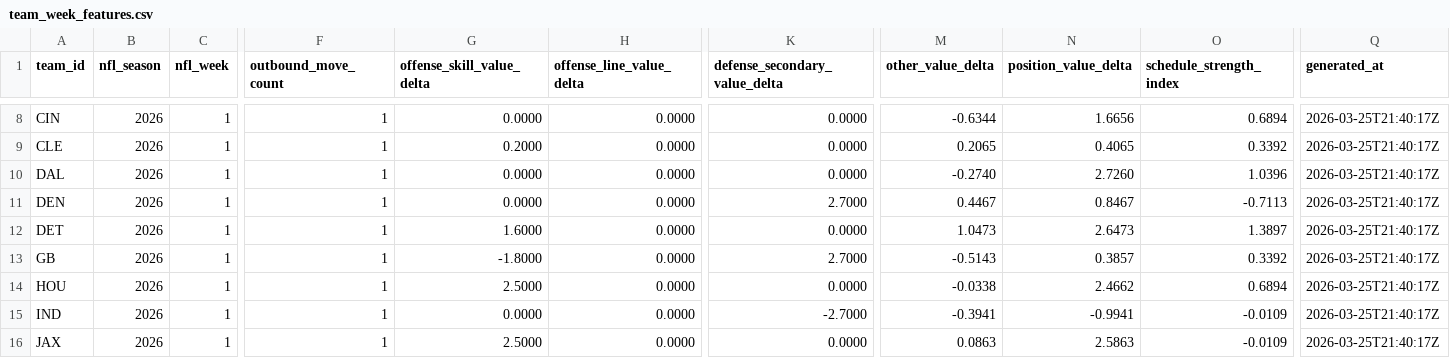
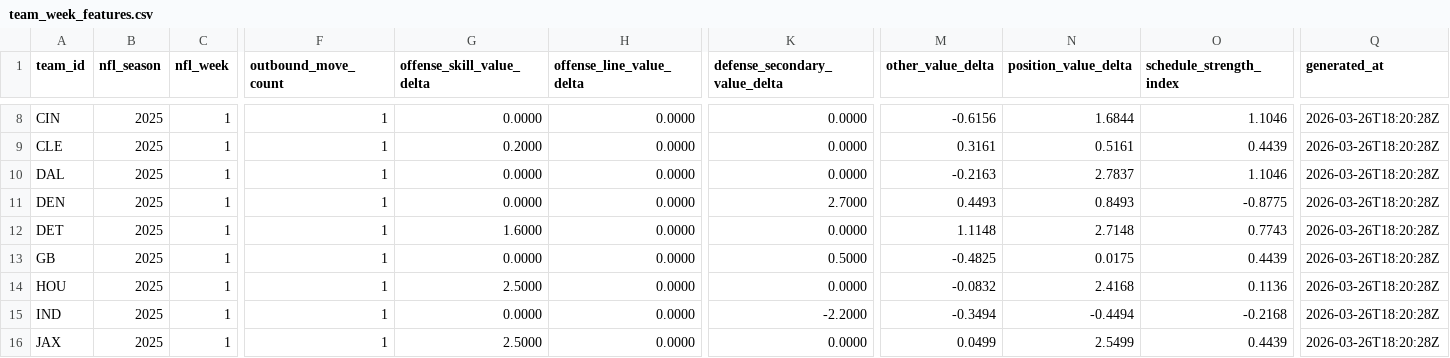
Before and after one commit to rmallorybpc/nflanalysis, a CSV file: data/processed/offseason/team_week_features.csv, drawn as a sheet; only a part is shown, gaps mark what is left out; the diff covers the shown part only; the diff names each change by its address in the sheet, - before the commit and + after, or states it on an @@ line.

```diff
--- a/data/processed/offseason/team_week_features.csv
+++ b/data/processed/offseason/team_week_features.csv
-B8:B16 (nfl_season): 2026
+B8:B16 (nfl_season): 2025
-M8 (other_value_delta): -0.6344
+M8 (other_value_delta): -0.6156
-N8 (position_value_delta): 1.6656
+N8 (position_value_delta): 1.6844
-O8 (schedule_strength_index): 0.6894
+O8 (schedule_strength_index): 1.1046
-Q8:Q16 (generated_at): 2026-03-25T21:40:17Z
+Q8:Q16 (generated_at): 2026-03-26T18:20:28Z
-M9 (other_value_delta): 0.2065
+M9 (other_value_delta): 0.3161
-N9 (position_value_delta): 0.4065
+N9 (position_value_delta): 0.5161
-O9 (schedule_strength_index): 0.3392
+O9 (schedule_strength_index): 0.4439
-M10 (other_value_delta): -0.2740
+M10 (other_value_delta): -0.2163
-N10 (position_value_delta): 2.7260
+N10 (position_value_delta): 2.7837
-O10 (schedule_strength_index): 1.0396
+O10 (schedule_strength_index): 1.1046
-M11 (other_value_delta): 0.4467
+M11 (other_value_delta): 0.4493
-N11 (position_value_delta): 0.8467
+N11 (position_value_delta): 0.8493
-O11 (schedule_strength_index): -0.7113
+O11 (schedule_strength_index): -0.8775
-M12 (other_value_delta): 1.0473
+M12 (other_value_delta): 1.1148
-N12 (position_value_delta): 2.6473
+N12 (position_value_delta): 2.7148
-O12 (schedule_strength_index): 1.3897
+O12 (schedule_strength_index): 0.7743
-G13 (offense_skill_value_delta): -1.8000
+G13 (offense_skill_value_delta): 0.0000
-K13 (defense_secondary_value_delta): 2.7000
+K13 (defense_secondary_value_delta): 0.5000
-M13 (other_value_delta): -0.5143
+M13 (other_value_delta): -0.4825
-N13 (position_value_delta): 0.3857
+N13 (position_value_delta): 0.0175
-O13 (schedule_strength_index): 0.3392
+O13 (schedule_strength_index): 0.4439
-M14 (other_value_delta): -0.0338
+M14 (other_value_delta): -0.0832
-N14 (position_value_delta): 2.4662
+N14 (position_value_delta): 2.4168
-O14 (schedule_strength_index): 0.6894
+O14 (schedule_strength_index): 0.1136
-K15 (defense_secondary_value_delta): -2.7000
+K15 (defense_secondary_value_delta): -2.2000
-M15 (other_value_delta): -0.3941
+M15 (other_value_delta): -0.3494
-N15 (position_value_delta): -0.9941
+N15 (position_value_delta): -0.4494
-O15 (schedule_strength_index): -0.0109
+O15 (schedule_strength_index): -0.2168
-M16 (other_value_delta): 0.0863
+M16 (other_value_delta): 0.0499
-N16 (position_value_delta): 2.5863
+N16 (position_value_delta): 2.5499
-O16 (schedule_strength_index): -0.0109
+O16 (schedule_strength_index): 0.4439
```
Also changed, not shown: 126 edited cells elsewhere in this file, data/processed/offseason/movement_events.csv, data/processed/offseason/player_dimension.csv, 8 other files.
